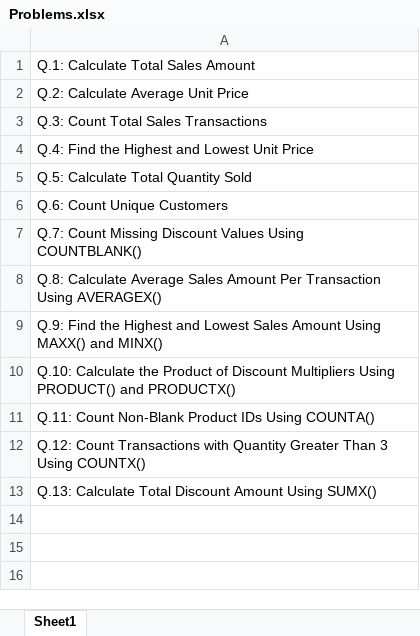
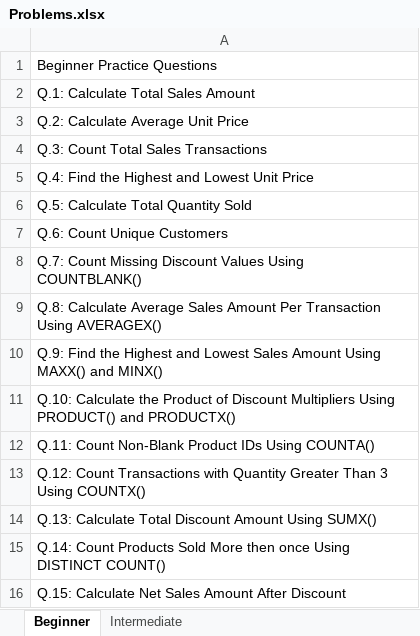
Before and after one commit to ravindrapal001/PowerBI-DAX-Practice, an Excel workbook: Problems.xlsx, sheet Beginner, drawn as a sheet; values as stored, in another font and other column widths than the file's, no borders; the diff names each change by its address in the sheet, - before the commit and + after, or states it on an @@ line.

Commit message:
Day-05: Added 4 Questions.
 Count Products Sold More then once Using DISTINCT COUNT()
 Calculate Net Sales Amount After Discount
 Calculate Total Sales for the North Region Using CALCULATE()
 Calculate High-Value Sales Using FILTERS()

```diff
--- a/Problems.xlsx (sheet Beginner)
+++ b/Problems.xlsx (sheet Beginner)
-sheet tab: Sheet1
+sheet tab: Beginner
+sheet tab: Intermediate
+row 1: Beginner Practice Questions
+row 15: Q.14: Count Products Sold More then once Using DISTINCT COUNT()
+row 16: Q.15: Calculate Net Sales Amount After Discount
```
